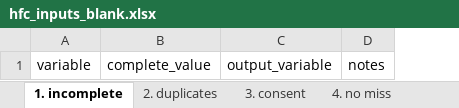
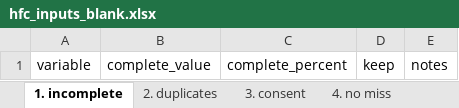
Before and after one commit to PovertyAction/high-frequency-checks, an Excel workbook: xlsx/hfc_inputs_blank.xlsx, sheet 1. incomplete, drawn as a sheet; values as stored, in another font and other column widths than the file's, no borders; charts and pictures and conditional formats not drawn; removed rows and columns are numbered as before the commit, all else as after; the diff names each change by its address in the sheet, - before the commit and + after, or states it on an @@ line.

```diff
--- a/xlsx/hfc_inputs_blank.xlsx (sheet 1. incomplete)
+++ b/xlsx/hfc_inputs_blank.xlsx (sheet 1. incomplete)
-column C, row 1: output_variable
+column C, row 1: complete_percent
+column D, row 1: keep
```
Also changed, not shown: sheet 5. follow up, sheet 9. specify, sheet 7. all miss, sheet 11. outliers, sheet 3. consent, sheet 2. duplicates, 4 more sheets, charts or pictures.
